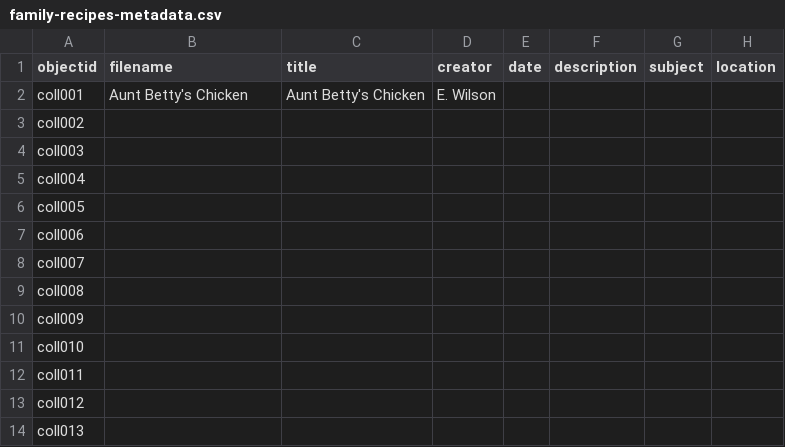
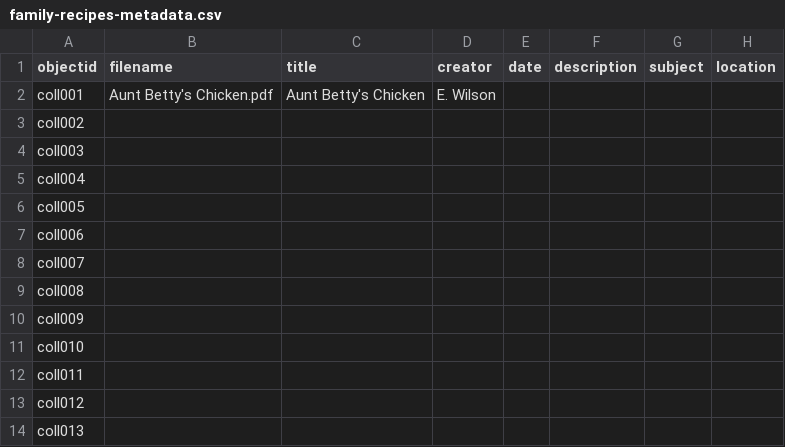
Before and after one commit to lelandsampson/family-recipes, a CSV file: docs/family-recipes-metadata.csv, drawn as a sheet; only a part is shown; the diff names each change by its address in the sheet, - before the commit and + after, or states it on an @@ line.

Commit message:
Update family-recipes-metadata.csv

```diff
--- a/docs/family-recipes-metadata.csv
+++ b/docs/family-recipes-metadata.csv
-B2 (filename): Aunt Betty's Chicken
+B2 (filename): Aunt Betty's Chicken.pdf
```
